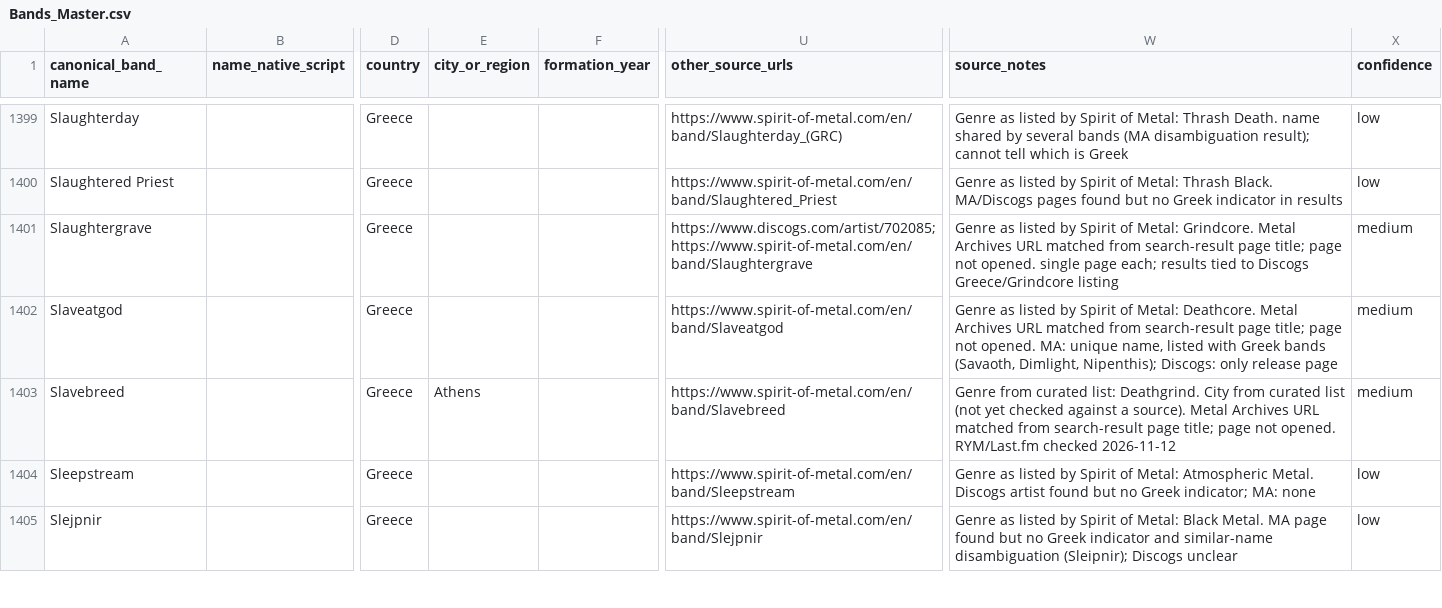
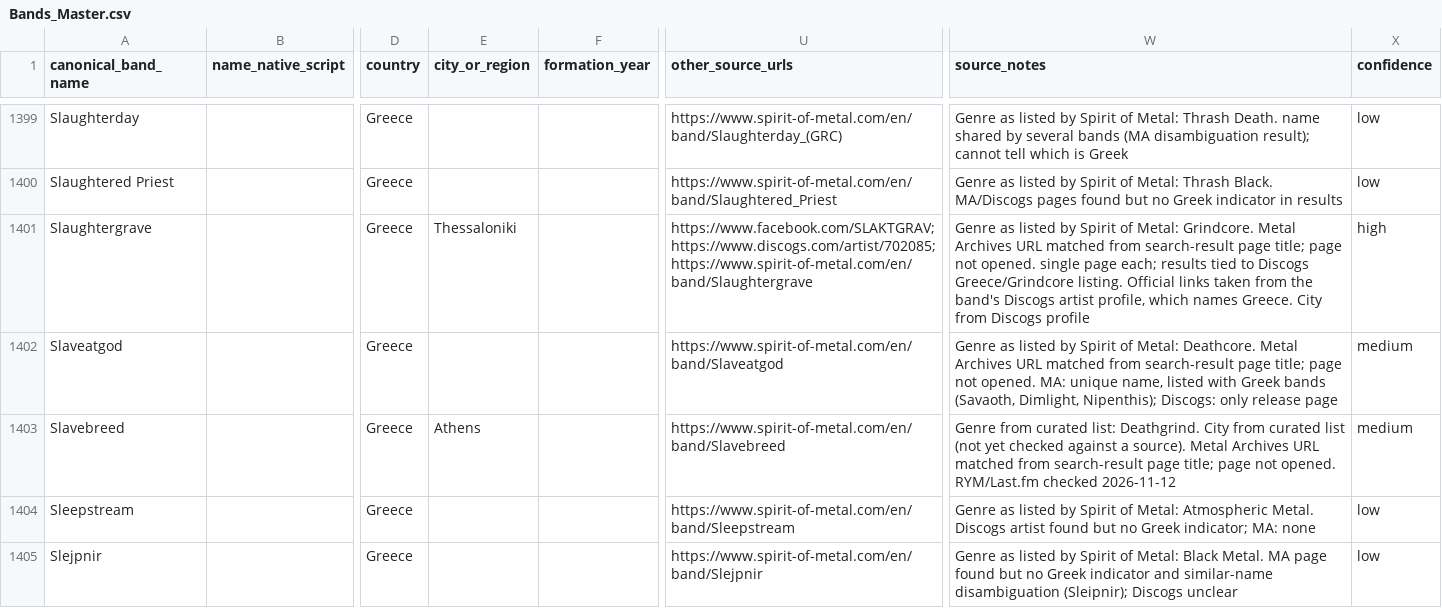
Before and after one commit to elenavasilaki-cyber/greekbands, a CSV file: data/Bands_Master.csv, drawn as a sheet; only a part is shown, gaps mark what is left out; the diff covers the shown part only; the diff names each change by its address in the sheet, - before the commit and + after, or states it on an @@ line.

```diff
--- a/data/Bands_Master.csv
+++ b/data/Bands_Master.csv
-E1401 (city_or_region): (empty)
+E1401 (city_or_region): Thessaloniki
-U1401 (other_source_urls): https://www.discogs.com/artist/702085; https://www.spirit-of-metal.com/en/band/Slaughtergrave
+U1401 (other_source_urls): https://www.facebook.com/SLAKTGRAV; https://www.discogs.com/artist/702085; https://www.spirit-of-metal.com/en/band/Slaughtergrave
-W1401 (source_notes): …Discogs Greece/Grindcore listing
+W1401 (source_notes): …Discogs Greece/Grindcore listing. Official links taken from the band's Discogs artist profile, which names Greece. City from Discogs profile
-X1401 (confidence): medium
+X1401 (confidence): high
```
Also changed, not shown: 67 edited cells elsewhere in this file, 3 other files.
